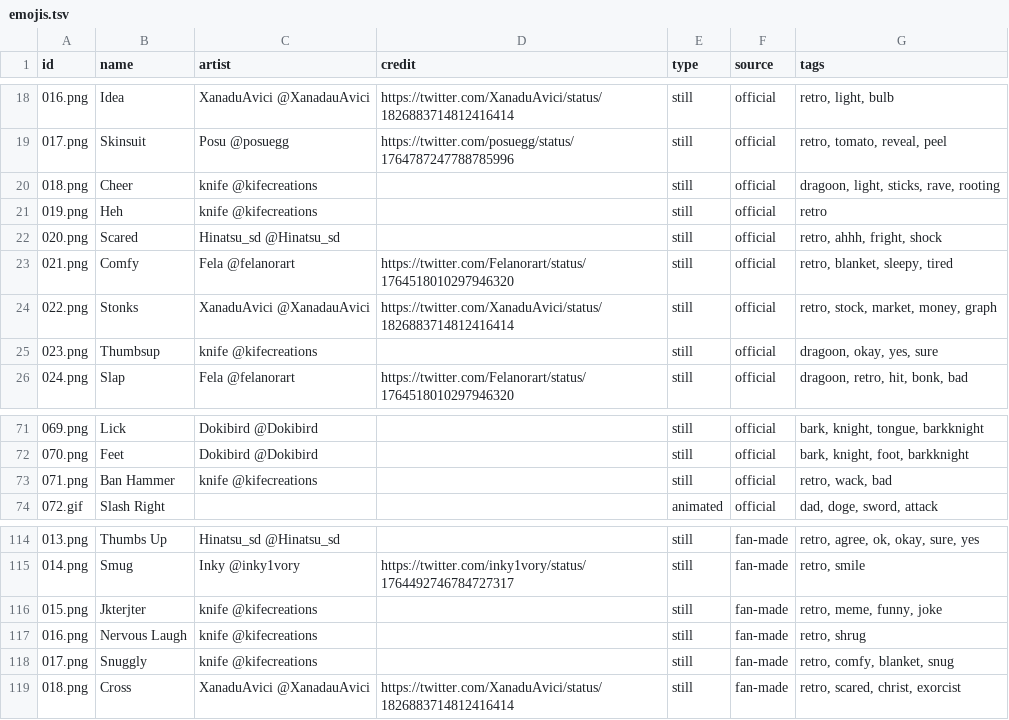
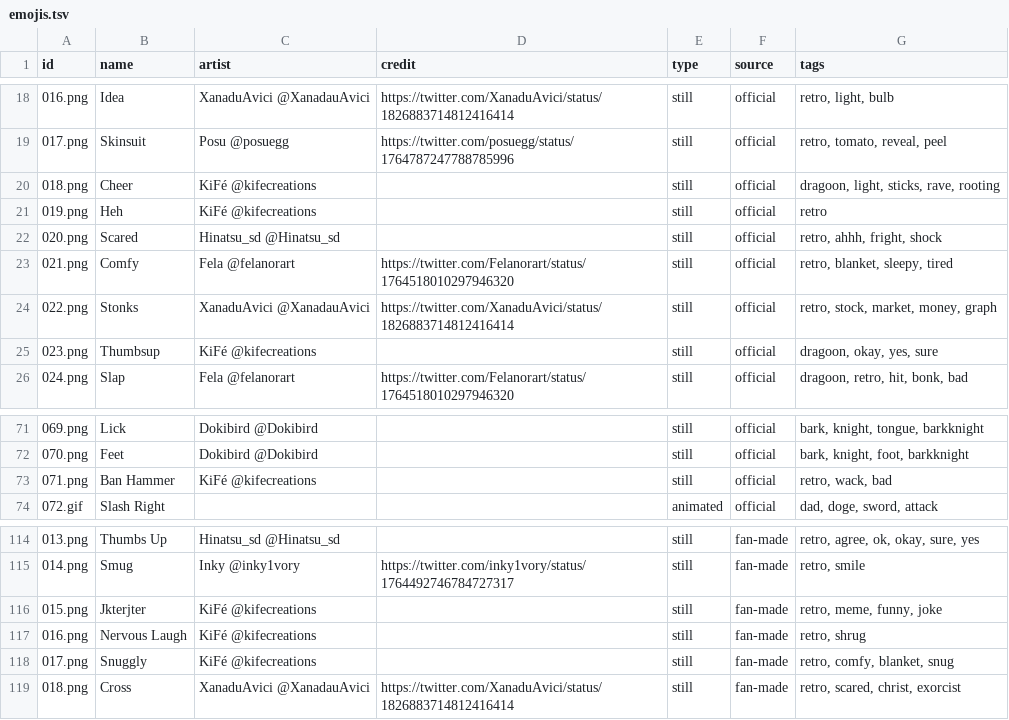
Before and after one commit to duckautomata/dokimotes, a TSV file: src/assets/emojis.tsv, drawn as a sheet; only a part is shown, gaps mark what is left out.

Commit message:
Fixed artist name

```diff
--- a/src/assets/emojis.tsv
+++ b/src/assets/emojis.tsv
@@ -19,4 +19,4 @@ id	name	artist	credit	type	source	tags
 017.png	Skinsuit	Posu @posuegg	https://twitter.com/posuegg/status/1764787247788785996	still	official	retro, tomato, reveal, peel
-018.png	Cheer	knife @kifecreations		still	official	dragoon, light, sticks, rave, rooting
-019.png	Heh	knife @kifecreations		still	official	retro
+018.png	Cheer	KiFé @kifecreations		still	official	dragoon, light, sticks, rave, rooting
+019.png	Heh	KiFé @kifecreations		still	official	retro
 020.png	Scared	Hinatsu_sd @Hinatsu_sd		still	official	retro, ahhh, fright, shock
@@ -24,3 +24,3 @@ id	name	artist	credit	type	source	tags
 022.png	Stonks	XanaduAvici @XanadauAvici	https://twitter.com/XanaduAvici/status/1826883714812416414	still	official	retro, stock, market, money, graph
-023.png	Thumbsup	knife @kifecreations		still	official	dragoon, okay, yes, sure
+023.png	Thumbsup	KiFé @kifecreations		still	official	dragoon, okay, yes, sure
 024.png	Slap	Fela @felanorart	https://twitter.com/Felanorart/status/1764518010297946320	still	official	dragoon, retro, hit, bonk, bad
@@ -72,3 +72,3 @@ id	name	artist	credit	type	source	tags
 070.png	Feet	Dokibird @Dokibird		still	official	bark, knight, foot, barkknight
-071.png	Ban Hammer	knife @kifecreations		still	official	retro, wack, bad
+071.png	Ban Hammer	KiFé @kifecreations		still	official	retro, wack, bad
 072.gif	Slash Right			animated	official	dad, doge, sword, attack
@@ -115,5 +115,5 @@ id	name	artist	credit	type	source	tags
 014.png	Smug	Inky @inky1vory	https://twitter.com/inky1vory/status/1764492746784727317	still	fan-made	retro, smile
-015.png	Jkterjter	knife @kifecreations		still	fan-made	retro, meme, funny, joke
-016.png	Nervous Laugh	knife @kifecreations		still	fan-made	retro, shrug
-017.png	Snuggly	knife @kifecreations		still	fan-made	retro, comfy, blanket, snug
+015.png	Jkterjter	KiFé @kifecreations		still	fan-made	retro, meme, funny, joke
+016.png	Nervous Laugh	KiFé @kifecreations		still	fan-made	retro, shrug
+017.png	Snuggly	KiFé @kifecreations		still	fan-made	retro, comfy, blanket, snug
 018.png	Cross	XanaduAvici @XanadauAvici	https://twitter.com/XanaduAvici/status/1826883714812416414	still	fan-made	retro, scared, christ, exorcist
```
